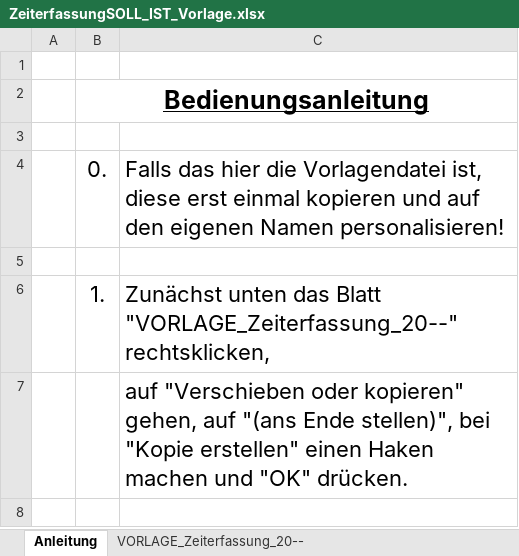
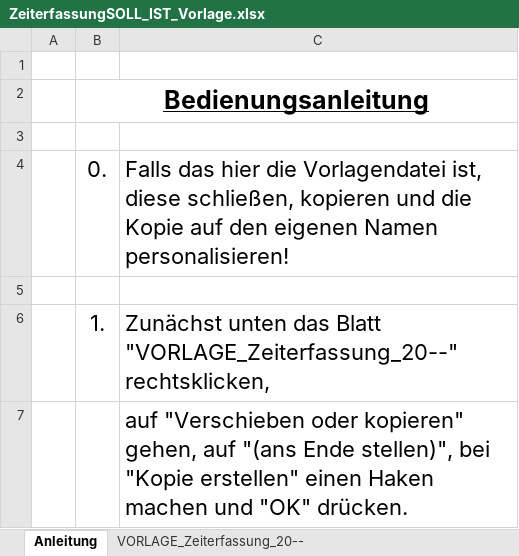
Before and after one commit to ThePhoenixCraft/TimetrackingTool, an Excel workbook: ZeiterfassungSOLL_IST_Vorlage.xlsx, sheet Anleitung, drawn as a sheet; only a part is shown; the shorter side is filled out with more unchanged rows; values as stored, in another font and other column widths than the file's, no borders; the diff covers the shown part only; the diff names each change by its address in the sheet, - before the commit and + after, or states it on an @@ line.

```diff
--- a/ZeiterfassungSOLL_IST_Vorlage.xlsx (sheet Anleitung)
+++ b/ZeiterfassungSOLL_IST_Vorlage.xlsx (sheet Anleitung)
-C4: …ist, diese erst einmal kopieren und auf den…
+C4: …ist, diese schließen, kopieren und die Kopie auf den…
```
Also changed, not shown: 5 added rows, 8 edited cells and merged cells elsewhere in this sheet, sheet VORLAGE_Zeiterfassung_20--.
